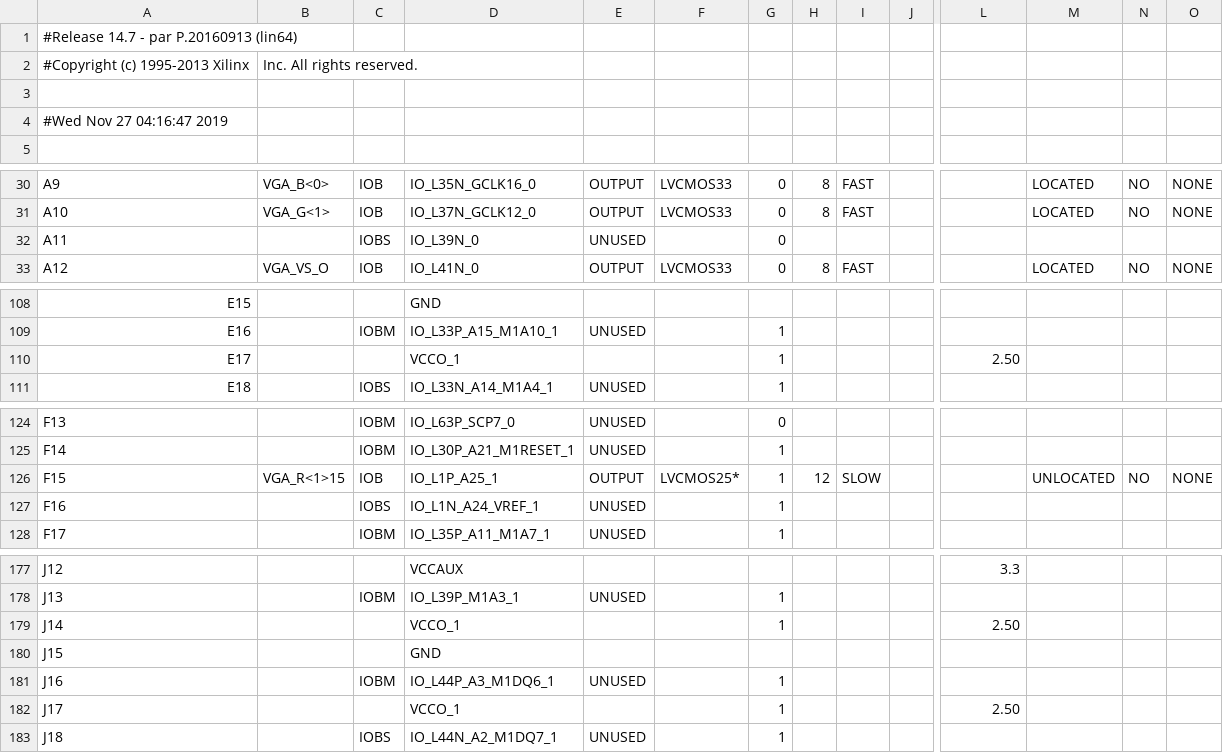
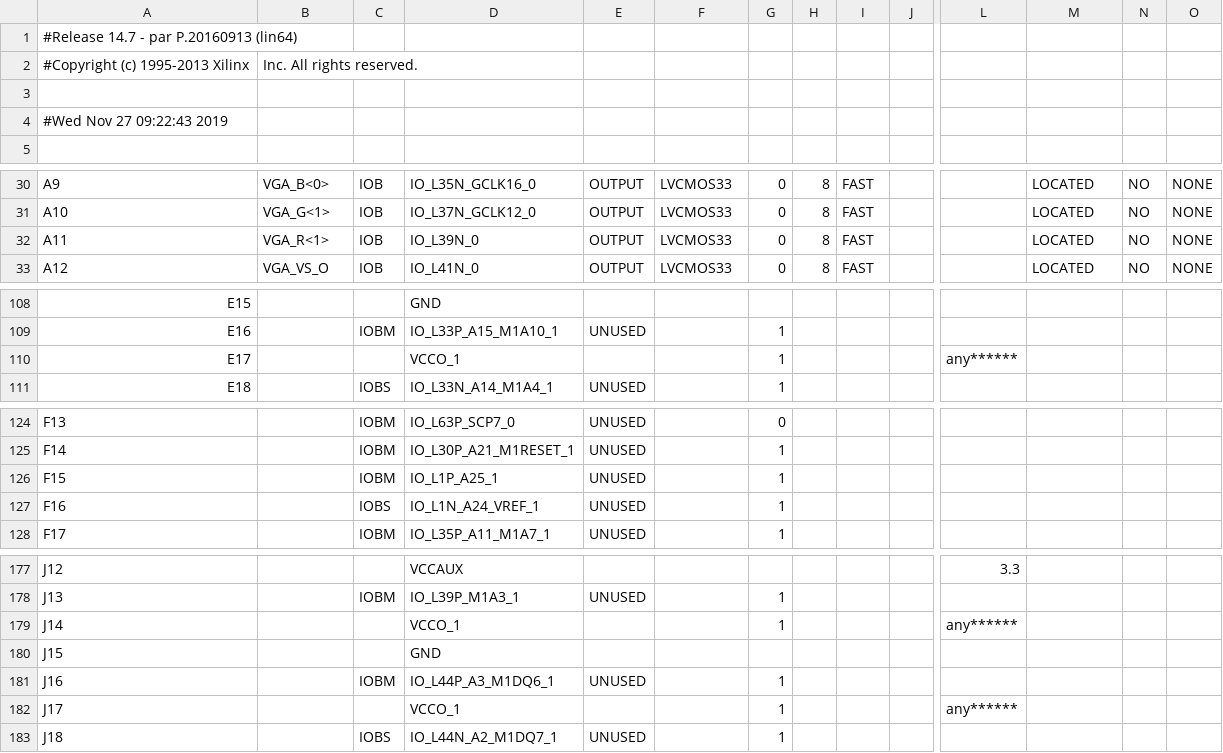
Before and after one commit to troykollar/Embedded, a CSV file: Finalproj1/ISE/top_pad.csv, drawn as a sheet; only a part is shown, gaps mark what is left out; the diff covers the shown part only; the diff names each change by its address in the sheet, - before the commit and + after, or states it on an @@ line.

```diff
--- a/Finalproj1/ISE/top_pad.csv
+++ b/Finalproj1/ISE/top_pad.csv
-A4: #Wed Nov 27 04:16:47 2019
+A4: #Wed Nov 27 09:22:43 2019
-B32: (empty)
+B32: VGA_R<1>
-C32: IOBS
+C32: IOB
-E32: UNUSED
+E32: OUTPUT
-F32: (empty)
+F32: LVCMOS33
-H32: (empty)
+H32: 8
-I32: (empty)
+I32: FAST
-M32: (empty)
+M32: LOCATED
-N32: (empty)
+N32: NO
-O32: (empty)
+O32: NONE
-L110: 2.50
+L110: any******
-B126: VGA_R<1>15
+B126: (empty)
-C126: IOB
+C126: IOBM
-E126: OUTPUT
+E126: UNUSED
-F126: LVCMOS25*
+F126: (empty)
-H126: 12
+H126: (empty)
-I126: SLOW
+I126: (empty)
-M126: UNLOCATED
+M126: (empty)
-N126: NO
+N126: (empty)
-O126: NONE
+O126: (empty)
-L179: 2.50
+L179: any******
-L182: 2.50
+L182: any******
```
Also changed, not shown: 3 edited cells elsewhere in this file, 43 other files.
